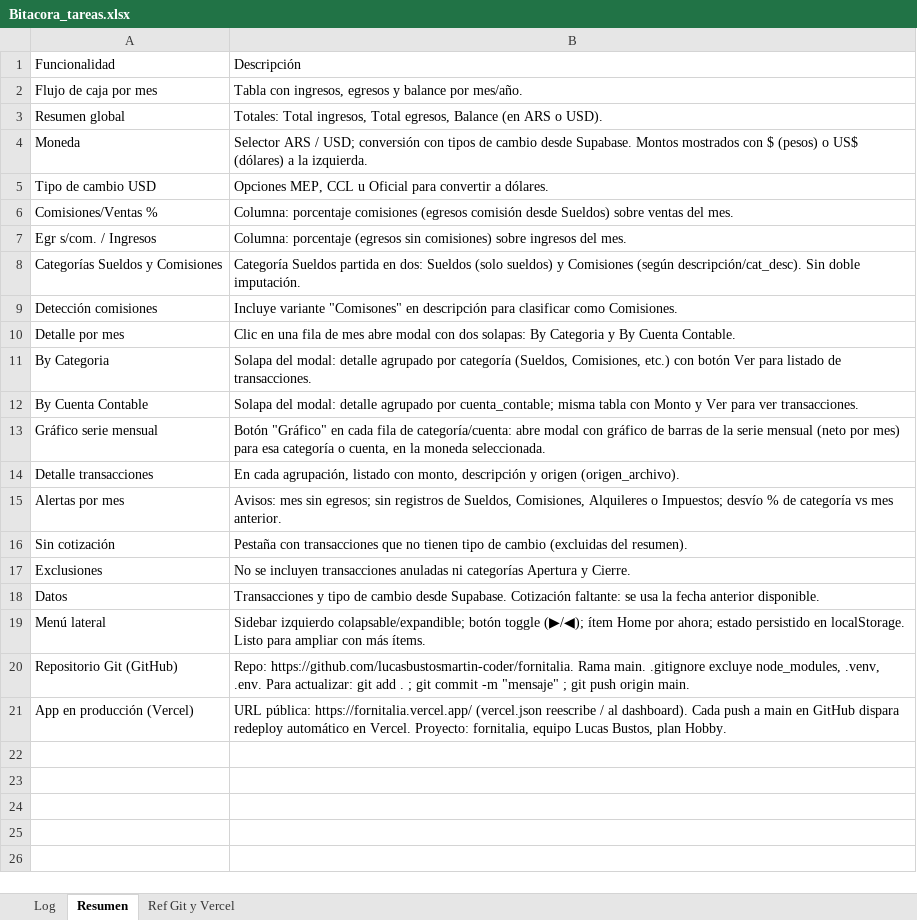
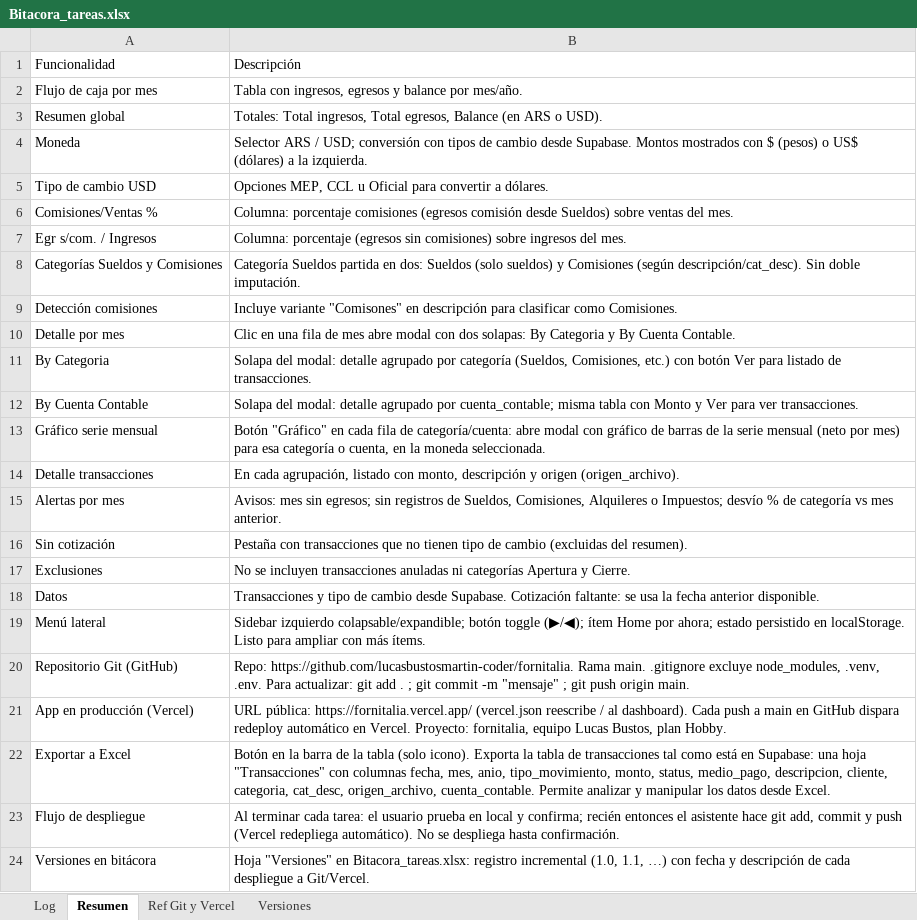
Before and after one commit to lucasbustosmartin-coder/fornitalia, an Excel workbook: Bitacora_tareas.xlsx, sheet Resumen, drawn as a sheet; values as stored, in another font and other column widths than the file's, no borders; the diff names each change by its address in the sheet, - before the commit and + after, or states it on an @@ line.

```diff
--- a/Bitacora_tareas.xlsx (sheet Resumen)
+++ b/Bitacora_tareas.xlsx (sheet Resumen)
+sheet tab: Versiones
+row 22: Exportar a Excel | Botón en la barra de la tabla (solo icono). Exporta la tabla de transacciones tal como está en Supabase: una hoja "Transacciones" con columnas fecha, mes, anio, tipo_movimiento, monto, status, medio_pago, descripcion, cliente, categoria, cat_desc, origen_archivo, cuenta_contable. Permite analizar y manipular los datos desde Excel.
+row 23: Flujo de despliegue | Al terminar cada tarea: el usuario prueba en local y confirma; recién entonces el asistente hace git add, commit y push (Vercel redepliega automático). No se despliega hasta confirmación.
+row 24: Versiones en bitácora | Hoja "Versiones" en Bitacora_tareas.xlsx: registro incremental (1.0, 1.1, …) con fecha y descripción de cada despliegue a Git/Vercel.
```
Also changed, not shown: sheet Log, 3 other files.
